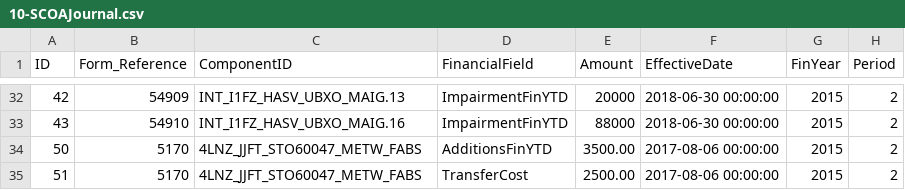
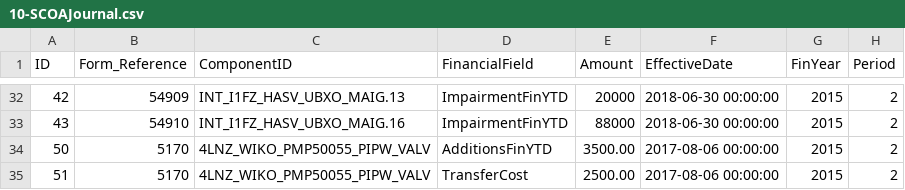
Before and after one commit to IMQS/imqs-asset-testing, a CSV file: scripts/v6/prime/10-SCOAJournal.csv, drawn as a sheet; only a part is shown, gaps mark what is left out; the diff names each change by its address in the sheet, - before the commit and + after, or states it on an @@ line.

Commit message:
Fix scoajournal prime script

```diff
--- a/scripts/v6/prime/10-SCOAJournal.csv
+++ b/scripts/v6/prime/10-SCOAJournal.csv
-C34:C35 (ComponentID): 4LNZ_JJFT_STO60047_METW_FABS
+C34:C35 (ComponentID): 4LNZ_WIKO_PMP50055_PIPW_VALV
```
